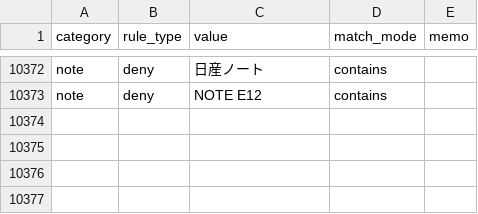
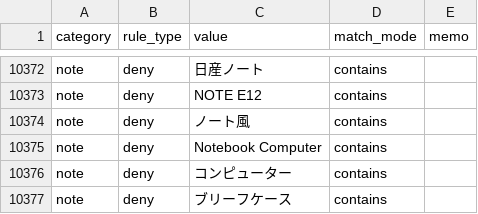
Before and after one commit to dreamcollect-lab/amazon_shopee_system, a CSV file: input/category_rules.csv, drawn as a sheet; only a part is shown, gaps mark what is left out; the diff names each change by its address in the sheet, - before the commit and + after, or states it on an @@ line.

Commit message:
Update category_rules.csv

```diff
--- a/input/category_rules.csv
+++ b/input/category_rules.csv
+row 10374: note | deny | ノート風 | contains
+row 10375: note | deny | Notebook Computer | contains
+row 10376: note | deny | コンピューター | contains
+row 10377: note | deny | ブリーフケース | contains
```
